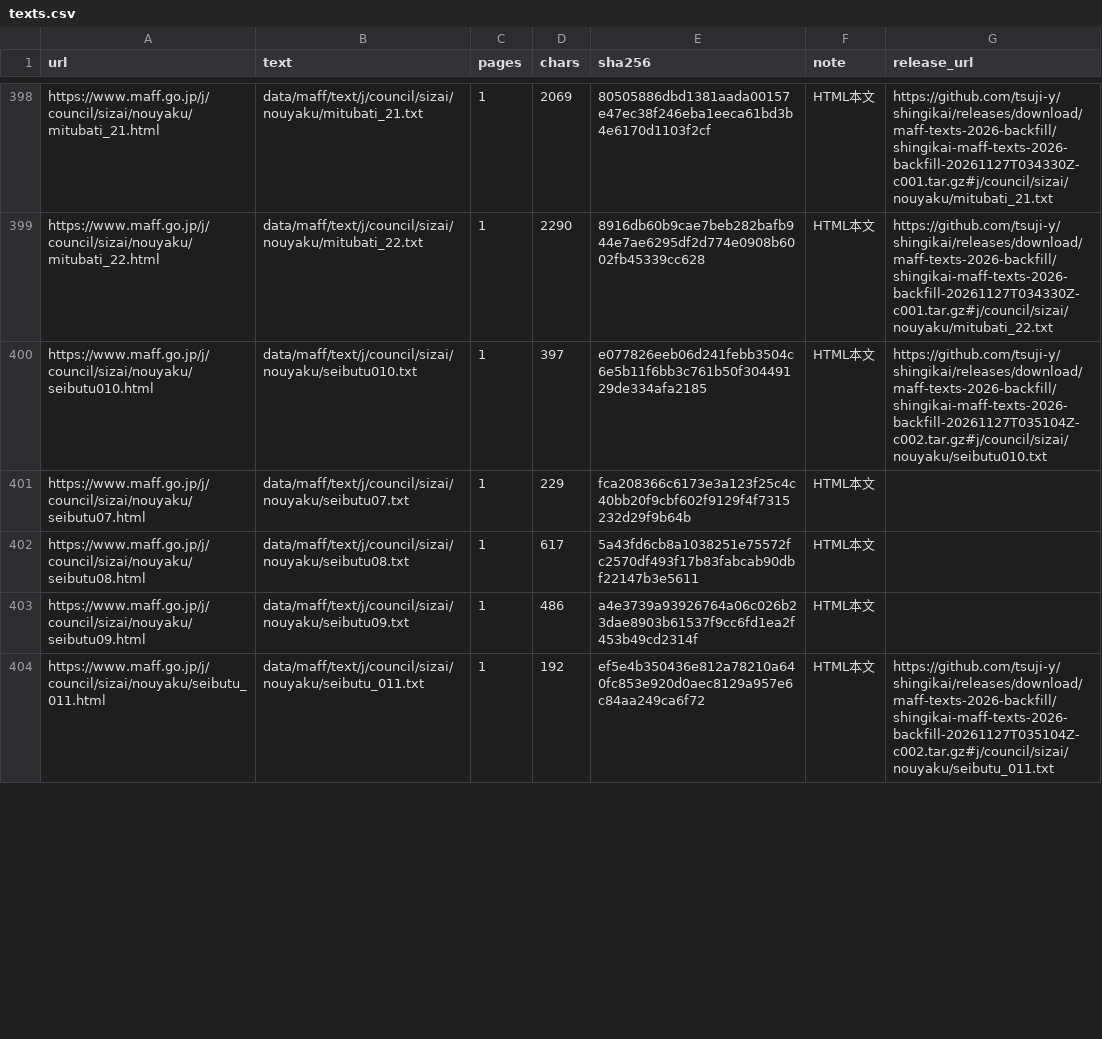
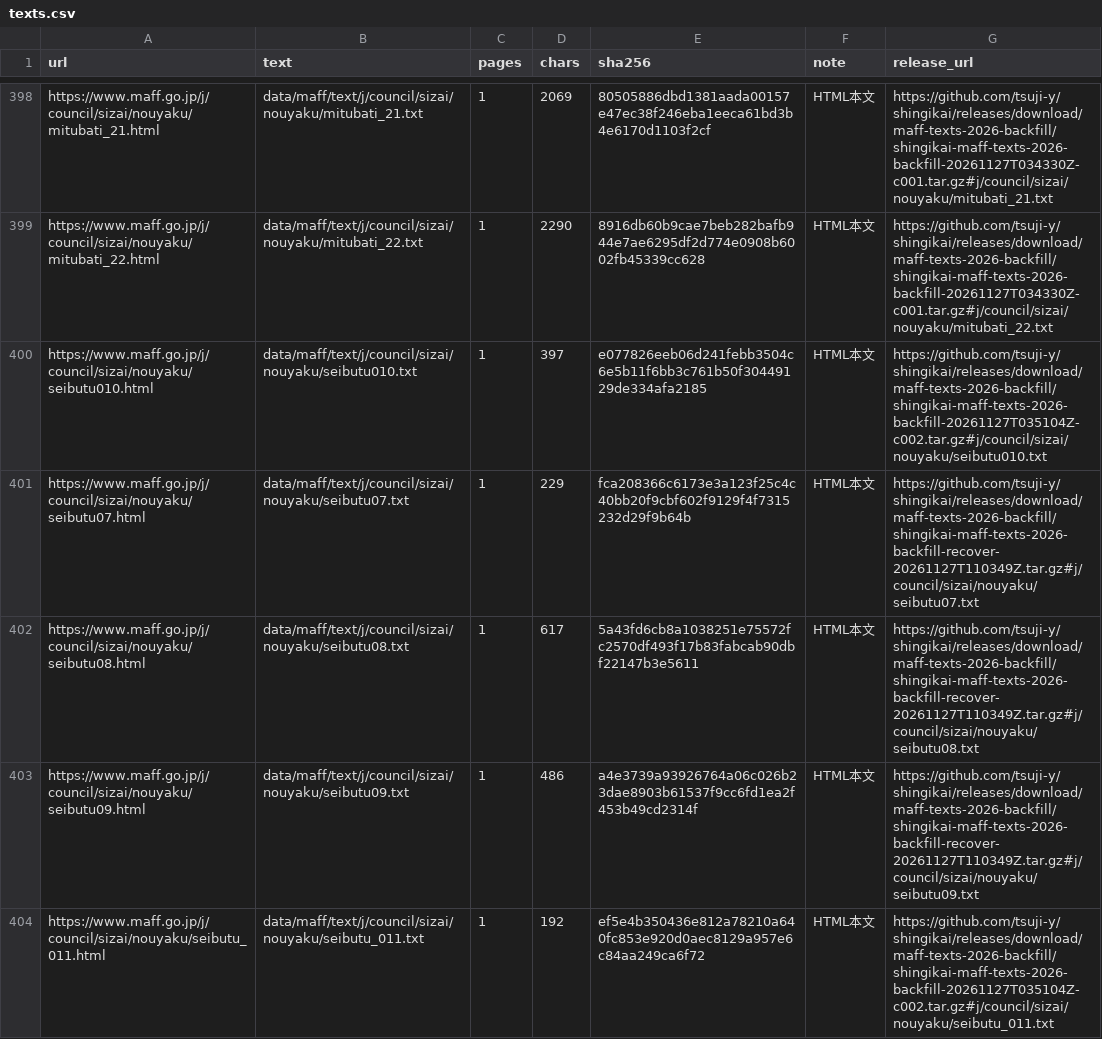
Before and after one commit to tsuji-y/shingikai, a CSV file: data/maff/texts.csv, drawn as a sheet; only a part is shown, gaps mark what is left out; the diff covers the shown part only.

Commit message:
Backfill council database (wave3_2024_2026_checkpoint, 2026-11-27)

```diff
--- a/data/maff/texts.csv
+++ b/data/maff/texts.csv
@@ -400,5 +400,5 @@ https://www.maff.go.jp/j/council/sizai/nouyaku/mitubati_22.html,data/maff/text/j
 https://www.maff.go.jp/j/council/sizai/nouyaku/seibutu010.html,data/maff/text/j/council/sizai/nouyaku/seibutu010.txt,1,397,e077826eeb06d241febb3504c6e5b11f6bb3c761b50f30449129de334afa2185,HTML本文,https://github.com/tsuji-y/shingikai/releases/download/maff-texts-2026-backfill/shingikai-maff-texts-2026-backfill-20261127T035104Z-c002.tar.gz#j/council/sizai/nouyaku/seibutu010.txt
-https://www.maff.go.jp/j/council/sizai/nouyaku/seibutu07.html,data/maff/text/j/council/sizai/nouyaku/seibutu07.txt,1,229,fca208366c6173e3a123f25c4c40bb20f9cbf602f9129f4f7315232d29f9b64b,HTML本文,
-https://www.maff.go.jp/j/council/sizai/nouyaku/seibutu08.html,data/maff/text/j/council/sizai/nouyaku/seibutu08.txt,1,617,5a43fd6cb8a1038251e75572fc2570df493f17b83fabcab90dbf22147b3e5611,HTML本文,
-https://www.maff.go.jp/j/council/sizai/nouyaku/seibutu09.html,data/maff/text/j/council/sizai/nouyaku/seibutu09.txt,1,486,a4e3739a93926764a06c026b23dae8903b61537f9cc6fd1ea2f453b49cd2314f,HTML本文,
+https://www.maff.go.jp/j/council/sizai/nouyaku/seibutu07.html,data/maff/text/j/council/sizai/nouyaku/seibutu07.txt,1,229,fca208366c6173e3a123f25c4c40bb20f9cbf602f9129f4f7315232d29f9b64b,HTML本文,https://github.com/tsuji-y/shingikai/releases/download/maff-texts-2026-backfill/shingikai-maff-texts-2026-backfill-recover-20261127T110349Z.tar.gz#j/council/sizai/nouyaku/seibutu07.txt
+https://www.maff.go.jp/j/council/sizai/nouyaku/seibutu08.html,data/maff/text/j/council/sizai/nouyaku/seibutu08.txt,1,617,5a43fd6cb8a1038251e75572fc2570df493f17b83fabcab90dbf22147b3e5611,HTML本文,https://github.com/tsuji-y/shingikai/releases/download/maff-texts-2026-backfill/shingikai-maff-texts-2026-backfill-recover-20261127T110349Z.tar.gz#j/council/sizai/nouyaku/seibutu08.txt
+https://www.maff.go.jp/j/council/sizai/nouyaku/seibutu09.html,data/maff/text/j/council/sizai/nouyaku/seibutu09.txt,1,486,a4e3739a93926764a06c026b23dae8903b61537f9cc6fd1ea2f453b49cd2314f,HTML本文,https://github.com/tsuji-y/shingikai/releases/download/maff-texts-2026-backfill/shingikai-maff-texts-2026-backfill-recover-20261127T110349Z.tar.gz#j/council/sizai/nouyaku/seibutu09.txt
 https://www.maff.go.jp/j/council/sizai/nouyaku/seibutu_011.html,data/maff/text/j/council/sizai/nouyaku/seibutu_011.txt,1,192,ef5e4b350436e812a78210a640fc853e920d0aec8129a957e6c84aa249ca6f72,HTML本文,https://github.com/tsuji-y/shingikai/releases/download/maff-texts-2026-backfill/shingikai-maff-texts-2026-backfill-20261127T035104Z-c002.tar.gz#j/council/sizai/nouyaku/seibutu_011.txt
```
Also changed, not shown: 27 edited cells elsewhere in this file, data/all/agencies.csv, data/cas/meetings.csv, 37 other files.
